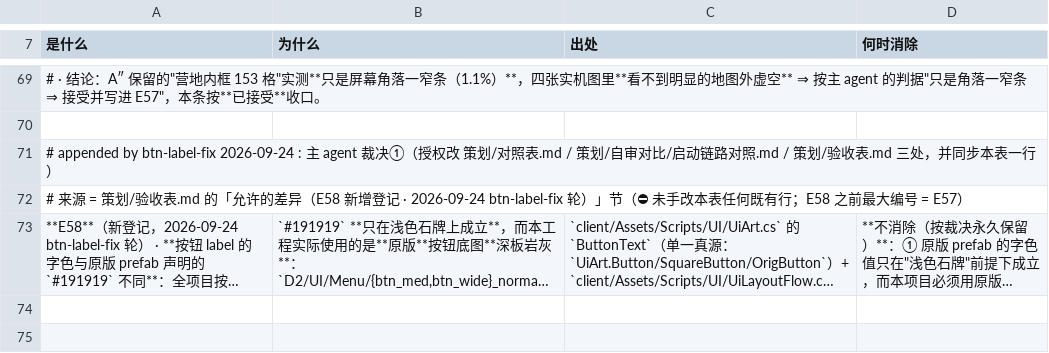
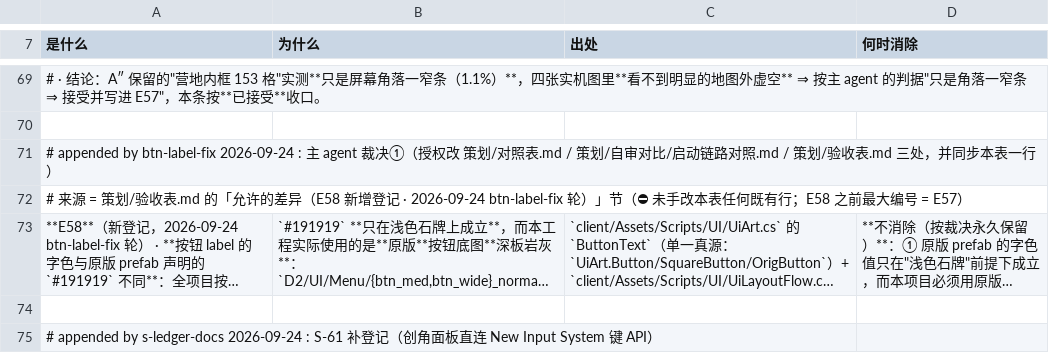
Before and after one commit to qw576483/clover-project-diablo2, a TSV file: 策划/差异登记.tsv, drawn as a sheet; only a part is shown, gaps mark what is left out; long unchanged cells end in …; the diff covers the shown part only; the diff names each change by its address in the sheet, - before the commit and + after, or states it on an @@ line.

```diff
--- a/策划/差异登记.tsv
+++ b/策划/差异登记.tsv
+row 74: (empty)
+row 75: # appended by s-ledger-docs 2026-09-24 : S-61 补登记（创角面板直连 New Input System 键 API）
```
Also changed, not shown: 1 added row and 1 edited cell elsewhere in this file, tools/probes/refs/numeric_refs/INDEX.tsv, 35 other files.
